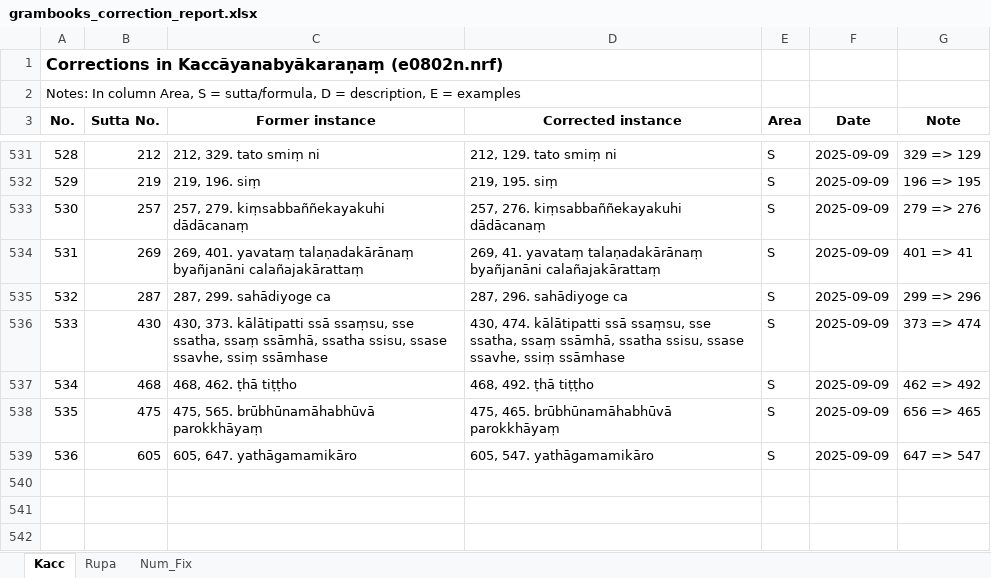
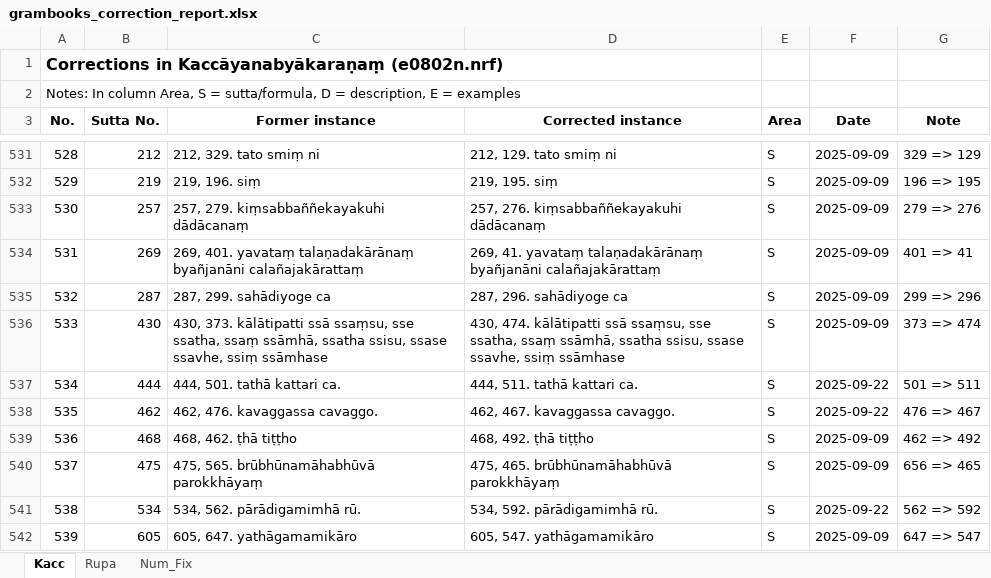
Before and after one commit to bhaddacak/tipitaka-kit, an Excel workbook: cst4/grambooks_correction_report.xlsx, sheet Kacc, drawn as a sheet; only a part is shown, gaps mark what is left out; values as stored, in another font and other column widths than the file's, no borders; addresses are those after the commit; the diff names each change by its address in the sheet, - before the commit and + after, or states it on an @@ line.

Commit message:
update grambooks report

```diff
--- a/cst4/grambooks_correction_report.xlsx (sheet Kacc)
+++ b/cst4/grambooks_correction_report.xlsx (sheet Kacc)
+row 537: 534 | 444 | 444, 501. tathā kattari ca. | 444, 511. tathā kattari ca. | S | 2025-09-22 | 501 => 511
+row 538: 535 | 462 | 462, 476. kavaggassa cavaggo. | 462, 467. kavaggassa cavaggo. | S | 2025-09-22 | 476 => 467
@@ column A (No.) renumbered from row 539 down @@
+row 541: 538 | 534 | 534, 562. pārādigamimhā rū. | 534, 592. pārādigamimhā rū. | S | 2025-09-22 | 562 => 592
```
Also changed, not shown: sheet Num_Fix, 1 other file.
